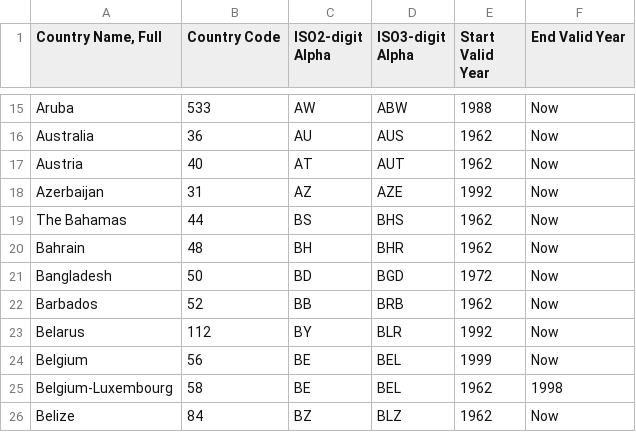
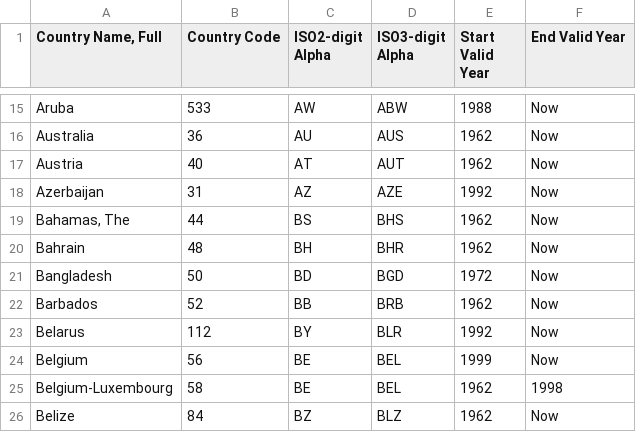
Before and after one commit to DrStriky/Corona, a CSV file: data/Comtrade Country Code and ISO list.csv, drawn as a sheet; only a part is shown, gaps mark what is left out.

```diff
--- a/data/Comtrade Country Code and ISO list.csv
+++ b/data/Comtrade Country Code and ISO list.csv
@@ -18,3 +18,3 @@ Austria,40,AT,AUT,1962,Now
 Azerbaijan,31,AZ,AZE,1992,Now
-"The Bahamas",44,BS,BHS,1962,Now
+"Bahamas, The",44,BS,BHS,1962,Now
 Bahrain,48,BH,BHR,1962,Now
```
Also changed, not shown: data/CSSEGISandData/time_series_19-covid-Confirmed.csv, data/CSSEGISandData/time_series_19-covid-Deaths.csv, 1 other file.
